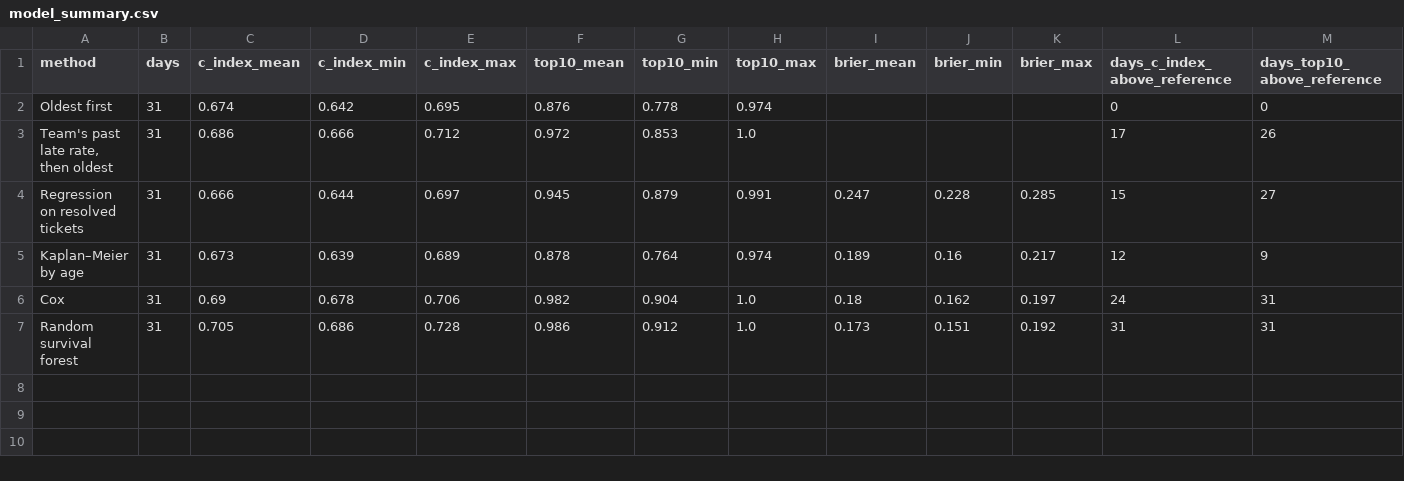
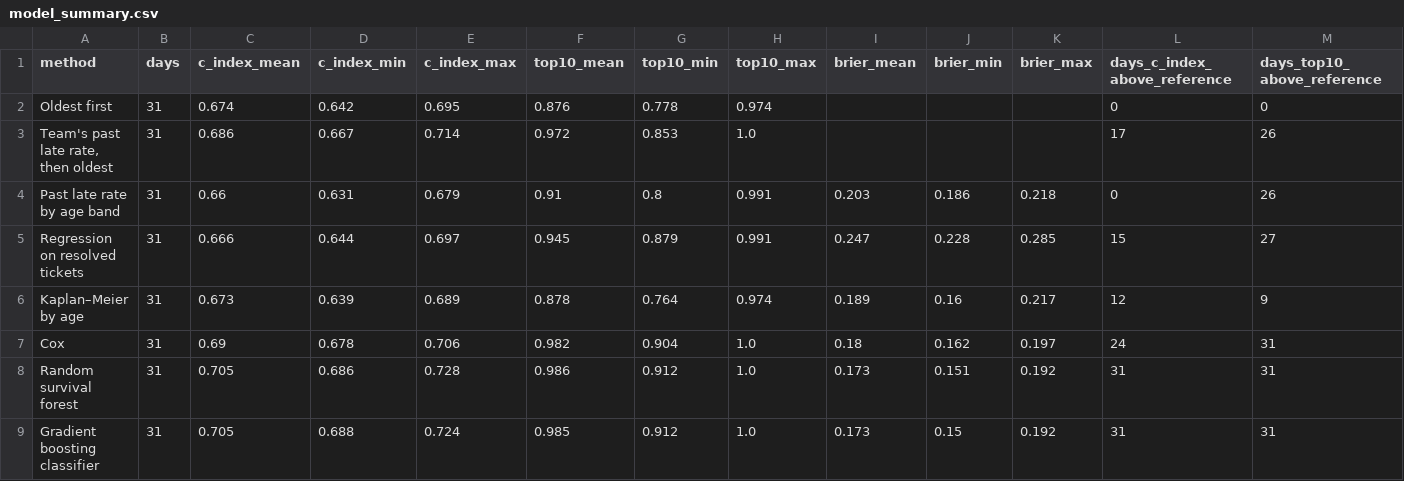
Before and after one commit to kaansteinnn/ticket-resolution-survival, a CSV file: reports/tables/model_summary.csv, drawn as a sheet.

```diff
--- a/reports/tables/model_summary.csv
+++ b/reports/tables/model_summary.csv
@@ -2,3 +2,4 @@ method,days,c_index_mean,c_index_min,c_index_max,top10_mean,top10_min,top10_max,
 Oldest first,31,0.674,0.642,0.695,0.876,0.778,0.974,,,,0,0
-"Team's past late rate, then oldest",31,0.686,0.666,0.712,0.972,0.853,1.0,,,,17,26
+"Team's past late rate, then oldest",31,0.686,0.667,0.714,0.972,0.853,1.0,,,,17,26
+Past late rate by age band,31,0.66,0.631,0.679,0.91,0.8,0.991,0.203,0.186,0.218,0,26
 Regression on resolved tickets,31,0.666,0.644,0.697,0.945,0.879,0.991,0.247,0.228,0.285,15,27
@@ -7 +8,2 @@ Cox,31,0.69,0.678,0.706,0.982,0.904,1.0,0.18,0.162,0.197,24,31
 Random survival forest,31,0.705,0.686,0.728,0.986,0.912,1.0,0.173,0.151,0.192,31,31
+Gradient boosting classifier,31,0.705,0.688,0.724,0.985,0.912,1.0,0.173,0.15,0.192,31,31
```
Also changed, not shown: reports/tables/model_calibration.csv, reports/tables/model_daily.csv, 27 other files.
